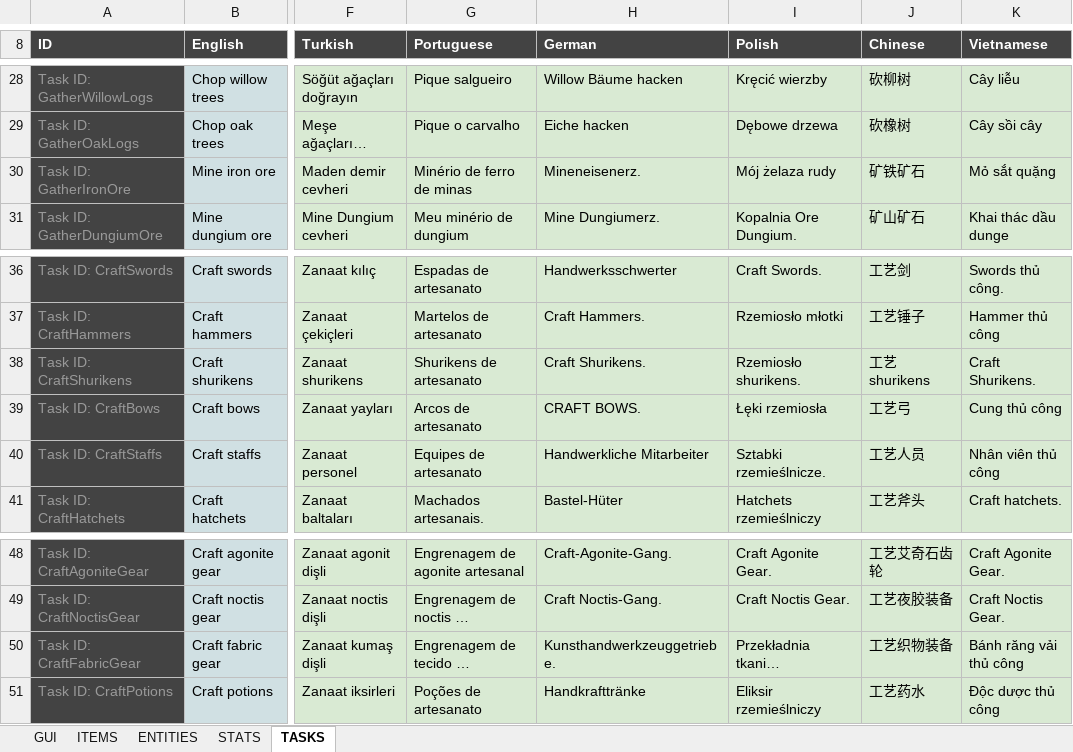
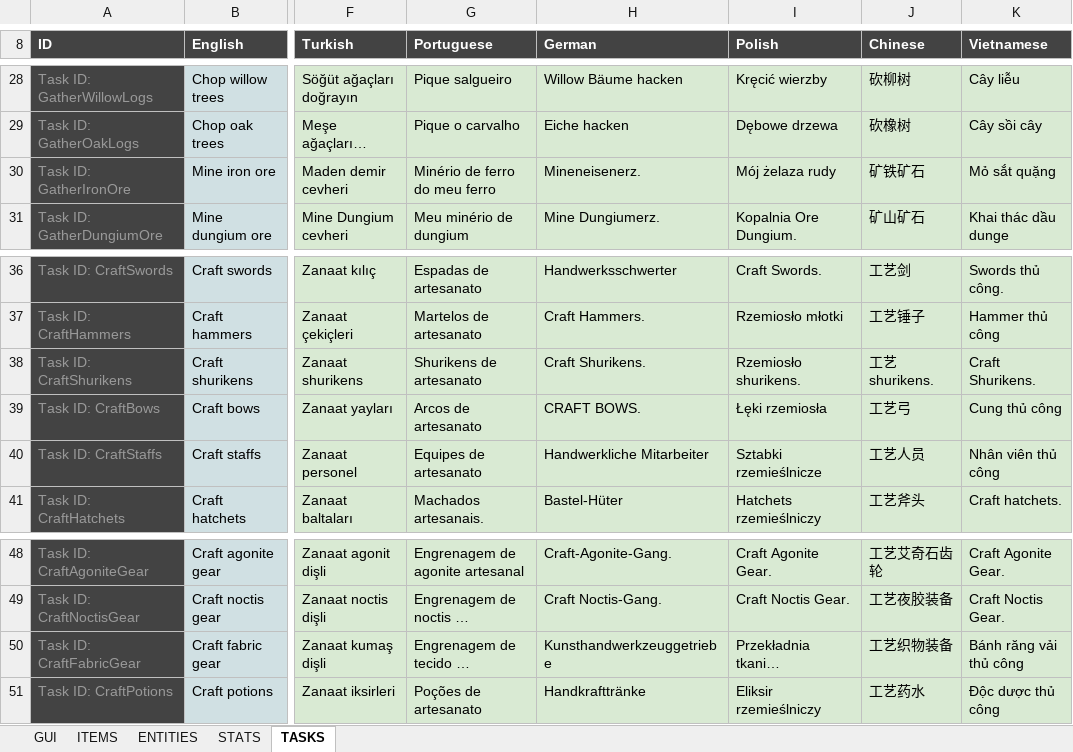
Before and after one commit to Arcanorum/rogueworld, an Excel workbook: server/Dungeonz.io translations.xlsx, sheet TASKS, drawn as a sheet; only a part is shown, gaps mark what is left out; long unchanged cells end in …; values as stored, in another font and other column widths than the file's, no borders; charts and pictures not drawn; the diff names each change by its address in the sheet, - before the commit and + after, or states it on an @@ line.

```diff
--- a/server/Dungeonz.io translations.xlsx (sheet TASKS)
+++ b/server/Dungeonz.io translations.xlsx (sheet TASKS)
-G30 (Portuguese): Minério de ferro de minas
+G30 (Portuguese): Minério de ferro do meu ferro
-J38 (Chinese): 工艺shurikens
+J38 (Chinese): 工艺shurikens.
-I40 (Polish): Sztabki rzemieślnicze.
+I40 (Polish): Sztabki rzemieślnicze
-H50 (German): Kunsthandwerkzeuggetriebe.
+H50 (German): Kunsthandwerkzeuggetriebe
```
Also changed, not shown: sheet ITEMS, sheet STATS, sheet GUI, formulas that keep their value.
